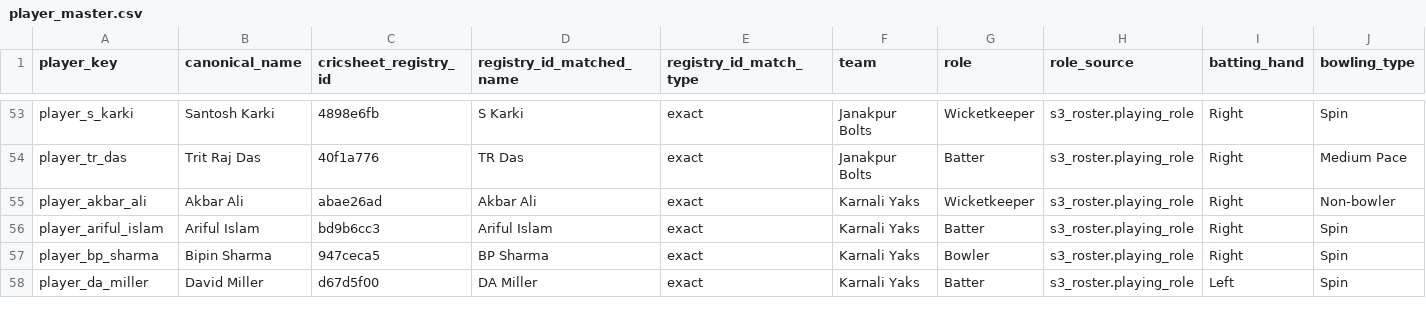
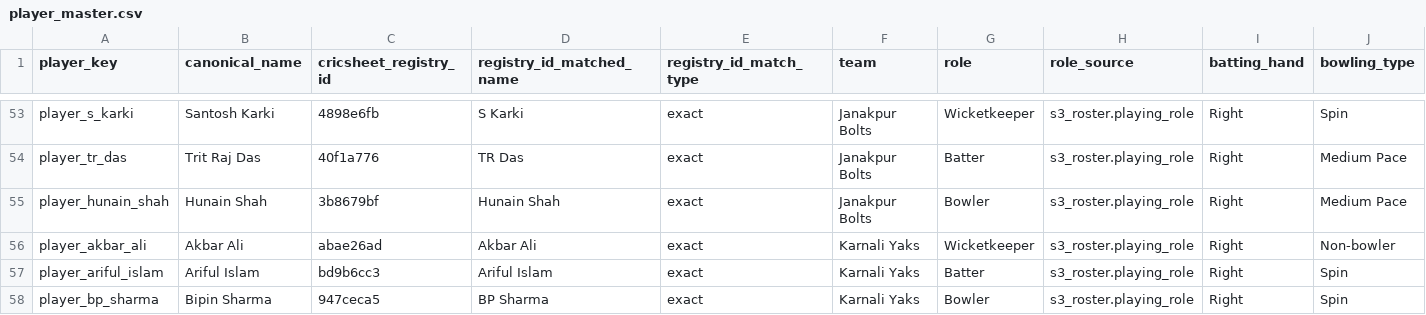
Before and after one commit to Dikshant-Neupane/CricNepal, a CSV file: data/predictions/player_master.csv, drawn as a sheet; only a part is shown, gaps mark what is left out; the shorter side is filled out with more unchanged rows; rows hold the shown columns only; the diff names each change by its address in the sheet, - before the commit and + after, or states it on an @@ line.

```diff
--- a/data/predictions/player_master.csv
+++ b/data/predictions/player_master.csv
+row 55: player_hunain_shah | Hunain Shah | 3b8679bf | Hunain Shah | exact | Janakpur Bolts | Bowler | s3_roster.playing_role | Right | Medium Pace
```
Also changed, not shown: data/player_rosters/npl_player_rosters_canonical.csv, data/player_rosters/player_identity_registry.csv, 5 other files.
